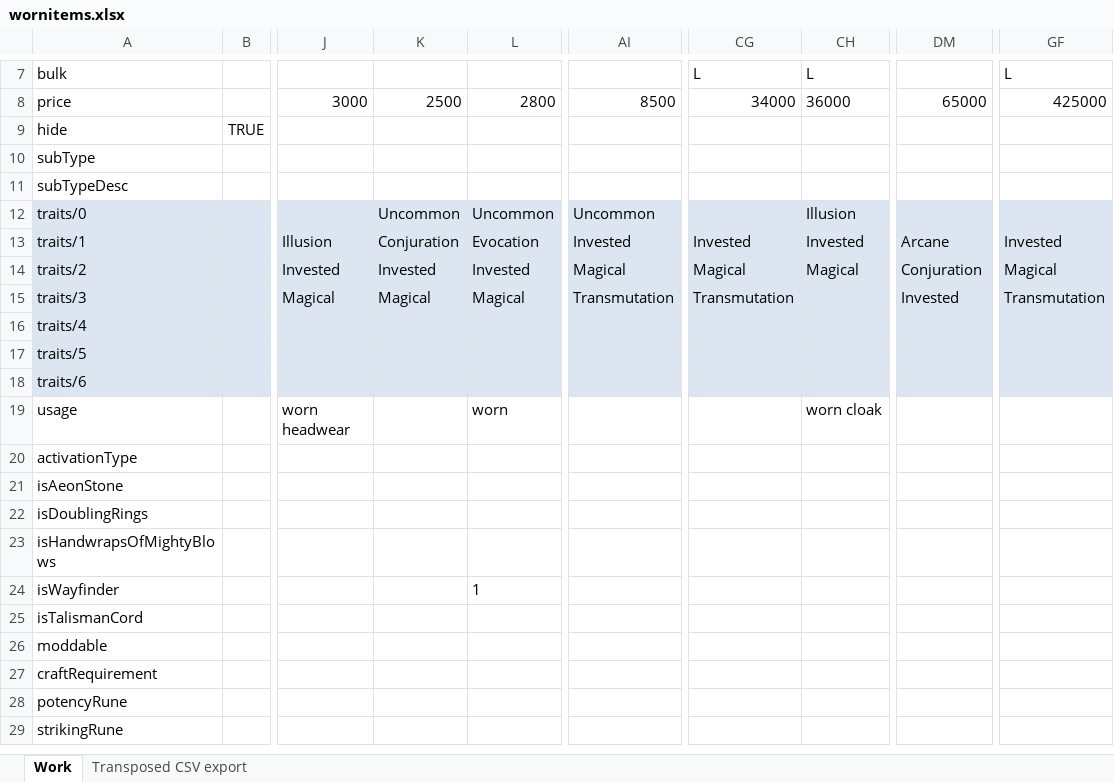
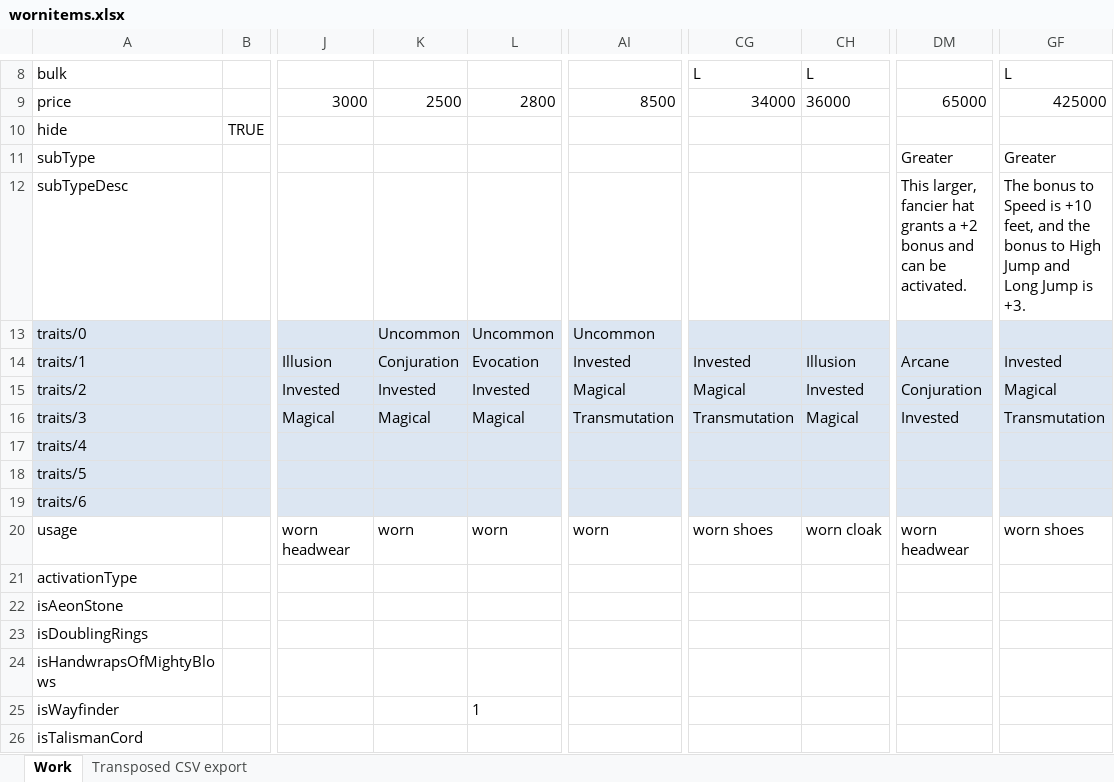
Before and after one commit to bukiro/PECS-Work-Assets, an Excel workbook: wornitems.xlsx, sheet Work, drawn as a sheet; only a part is shown, gaps mark what is left out; the shorter side is filled out with more unchanged rows; values as stored, in another font and other column widths than the file's, no borders; conditional formats not drawn; addresses are those after the commit; the diff covers the shown part only; the diff names each change by its address in the sheet, - before the commit and + after, or states it on an @@ line.

```diff
--- a/wornitems.xlsx (sheet Work)
+++ b/wornitems.xlsx (sheet Work)
-DM11: (empty)
+DM11: Greater
-GF11: (empty)
+GF11: Greater
-DM12: (empty)
+DM12: This larger, fancier hat grants a +2 bonus and can be activated.
-GF12: (empty)
+GF12: The bonus to Speed is +10 feet, and the bonus to High Jump and Long Jump is +3.
-CH13: Illusion
+CH13: (empty)
-CH14: Invested
+CH14: Illusion
-CH15: Magical
+CH15: Invested
-CH16: (empty)
+CH16: Magical
-K20: (empty)
+K20: worn
-AI20: (empty)
+AI20: worn
-CG20: (empty)
+CG20: worn shoes
-DM20: (empty)
+DM20: worn headwear
-GF20: (empty)
+GF20: worn shoes
```
Also changed, not shown: 23 added rows, 2 removed rows and 80 edited cells elsewhere in this sheet, activities.xlsx, feats.xlsx, 3 other files.
